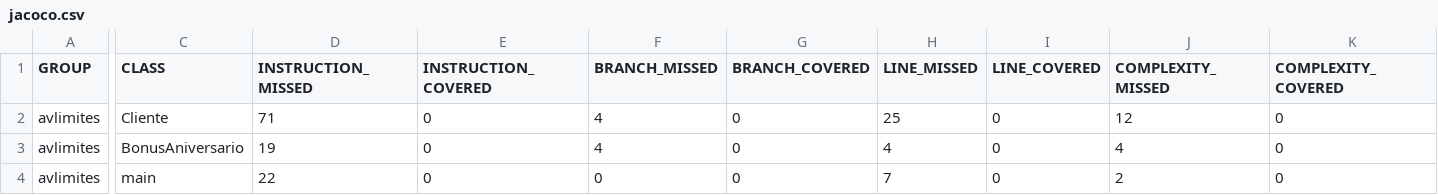
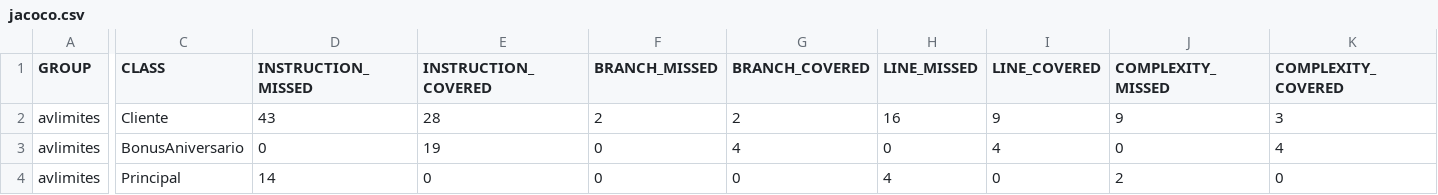
Before and after one commit to said-gabriel/OperacaoMatematica, a CSV file: avlimites/target/site/jacoco/jacoco.csv, drawn as a sheet; only a part is shown, gaps mark what is left out; the diff covers the shown part only; the diff names each change by its address in the sheet, - before the commit and + after, or states it on an @@ line.

```diff
--- a/avlimites/target/site/jacoco/jacoco.csv
+++ b/avlimites/target/site/jacoco/jacoco.csv
-D2 (INSTRUCTION_MISSED): 71
+D2 (INSTRUCTION_MISSED): 43
-E2 (INSTRUCTION_COVERED): 0
+E2 (INSTRUCTION_COVERED): 28
-F2 (BRANCH_MISSED): 4
+F2 (BRANCH_MISSED): 2
-G2 (BRANCH_COVERED): 0
+G2 (BRANCH_COVERED): 2
-H2 (LINE_MISSED): 25
+H2 (LINE_MISSED): 16
-I2 (LINE_COVERED): 0
+I2 (LINE_COVERED): 9
-J2 (COMPLEXITY_MISSED): 12
+J2 (COMPLEXITY_MISSED): 9
-K2 (COMPLEXITY_COVERED): 0
+K2 (COMPLEXITY_COVERED): 3
-D3 (INSTRUCTION_MISSED): 19
+D3 (INSTRUCTION_MISSED): 0
-E3 (INSTRUCTION_COVERED): 0
+E3 (INSTRUCTION_COVERED): 19
-F3 (BRANCH_MISSED): 4
+F3 (BRANCH_MISSED): 0
-G3 (BRANCH_COVERED): 0
+G3 (BRANCH_COVERED): 4
-H3 (LINE_MISSED): 4
+H3 (LINE_MISSED): 0
-I3 (LINE_COVERED): 0
+I3 (LINE_COVERED): 4
-J3 (COMPLEXITY_MISSED): 4
+J3 (COMPLEXITY_MISSED): 0
-K3 (COMPLEXITY_COVERED): 0
+K3 (COMPLEXITY_COVERED): 4
-C4 (CLASS): main
+C4 (CLASS): Principal
-D4 (INSTRUCTION_MISSED): 22
+D4 (INSTRUCTION_MISSED): 14
-H4 (LINE_MISSED): 7
+H4 (LINE_MISSED): 4
```
Also changed, not shown: 4 edited cells elsewhere in this file, 33 other files.
